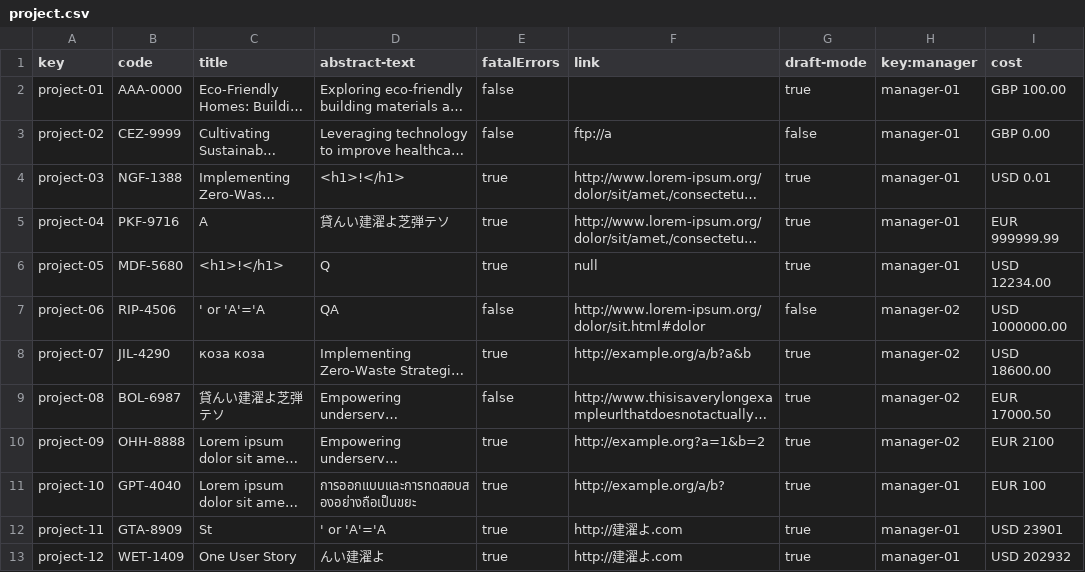
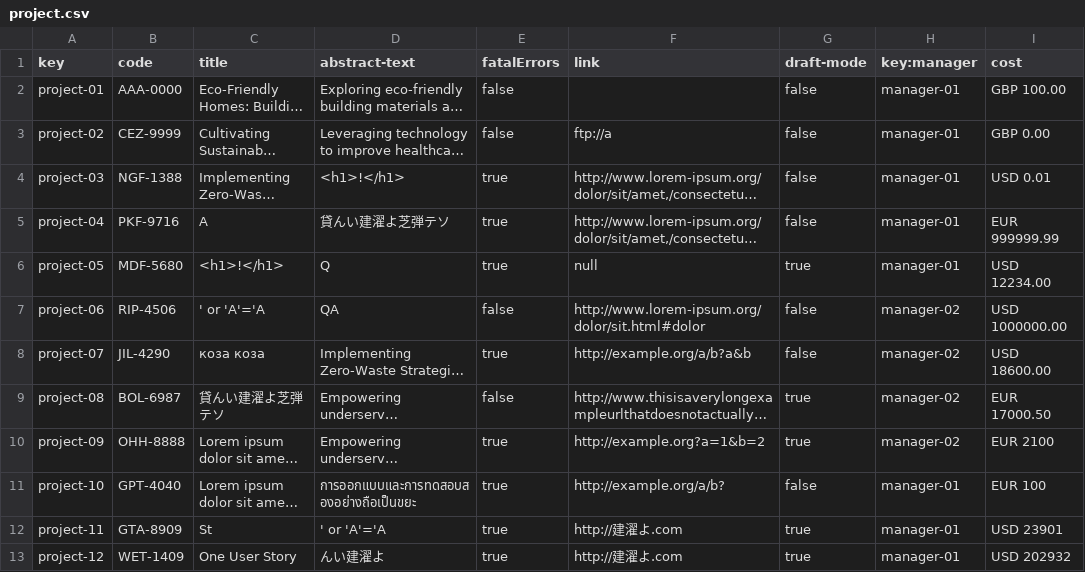
Before and after one commit to juanlo017/c1.034, a CSV file: src/main/webapp/WEB-INF/resources/sample-data/project.csv, drawn as a sheet; only a part is shown; long unchanged cells end in …; the diff names each change by its address in the sheet, - before the commit and + after, or states it on an @@ line.

Commit message:
fix: contracts cannot be assigned to projects in draft mode

```diff
--- a/src/main/webapp/WEB-INF/resources/sample-data/project.csv
+++ b/src/main/webapp/WEB-INF/resources/sample-data/project.csv
-G2 (draft-mode): true
+G2 (draft-mode): false
-G4:G5 (draft-mode): true
+G4:G5 (draft-mode): false
-G8 (draft-mode): true
+G8 (draft-mode): false
-G11 (draft-mode): true
+G11 (draft-mode): false
```
Also changed, not shown: src/main/webapp/WEB-INF/resources/sample-data/contract.csv, 5 other files.
